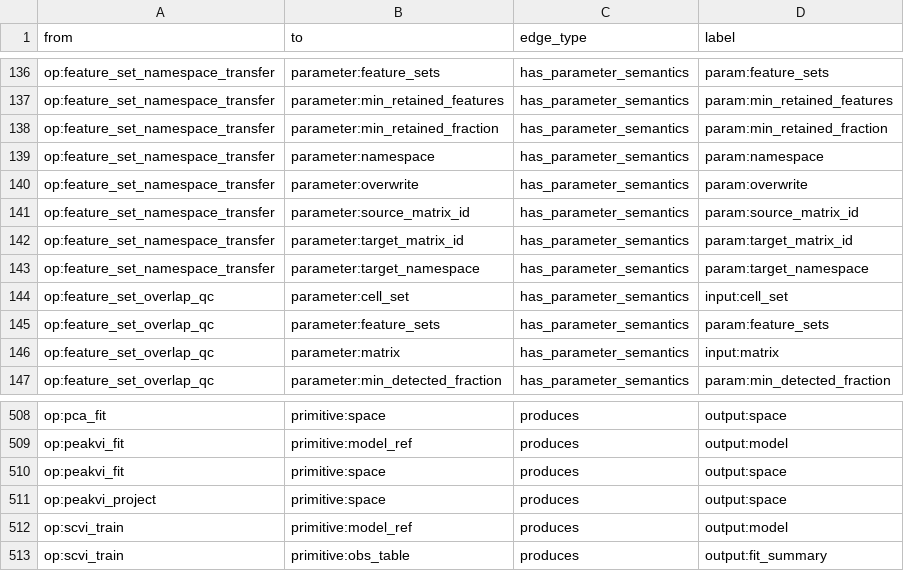
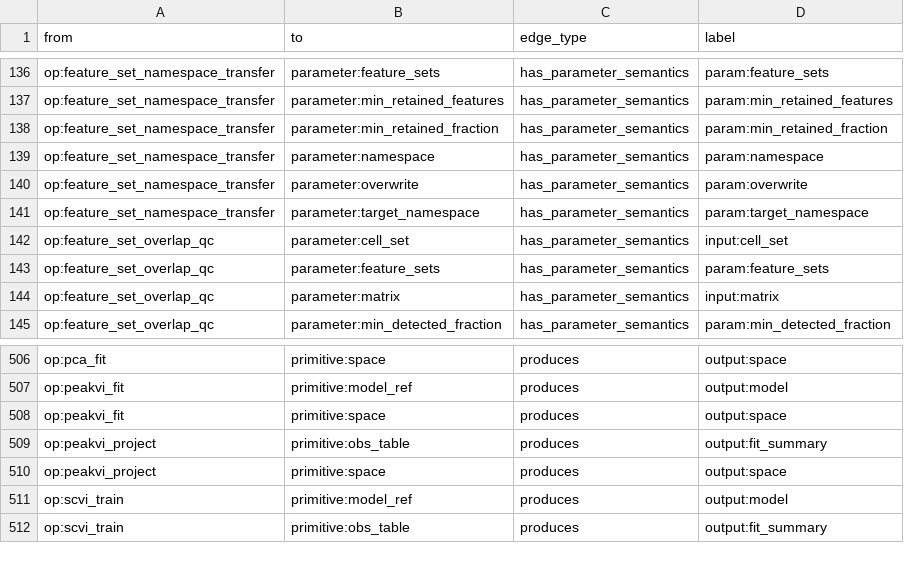
Before and after one commit to Tingvall/scworkbench, a CSV file: docs/semantic_graphs/semantic_graph_edges.csv, drawn as a sheet; only a part is shown, gaps mark what is left out.

```diff
--- a/docs/semantic_graphs/semantic_graph_edges.csv
+++ b/docs/semantic_graphs/semantic_graph_edges.csv
@@ -140,4 +140,2 @@
 "op:feature_set_namespace_transfer","parameter:overwrite","has_parameter_semantics","param:overwrite"
-"op:feature_set_namespace_transfer","parameter:source_matrix_id","has_parameter_semantics","param:source_matrix_id"
-"op:feature_set_namespace_transfer","parameter:target_matrix_id","has_parameter_semantics","param:target_matrix_id"
 "op:feature_set_namespace_transfer","parameter:target_namespace","has_parameter_semantics","param:target_namespace"
@@ -510,2 +508,3 @@
 "op:peakvi_fit","primitive:space","produces","output:space"
+"op:peakvi_project","primitive:obs_table","produces","output:fit_summary"
 "op:peakvi_project","primitive:space","produces","output:space"
```
Also changed, not shown: 24 other files.
